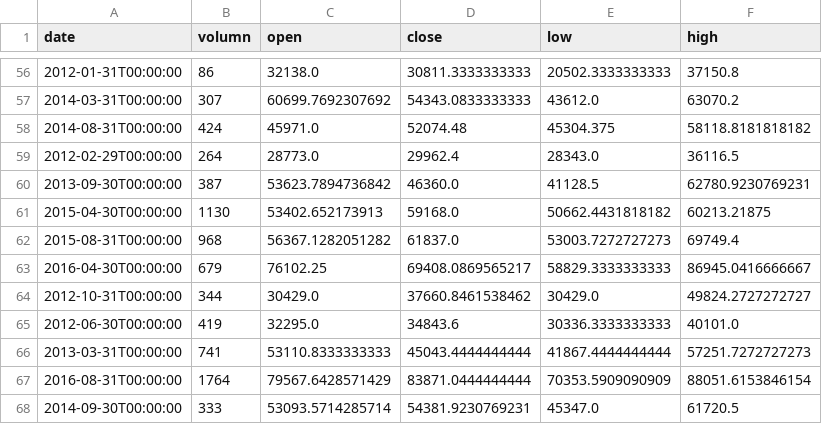
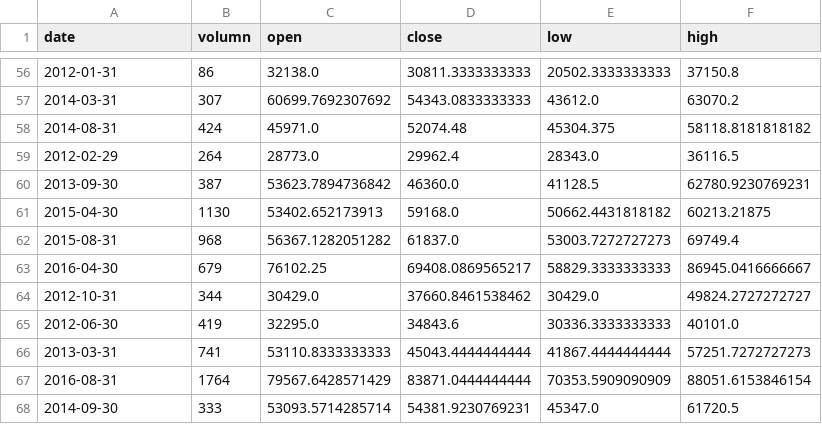
Before and after one commit to tcong-aa/ljfe, a CSV file: static/bj_month_k_chart1.csv, drawn as a sheet; only a part is shown, gaps mark what is left out; the diff covers the shown part only.

```diff
--- a/static/bj_month_k_chart1.csv
+++ b/static/bj_month_k_chart1.csv
@@ -56,13 +56,13 @@ date,volumn,open,close,low,high
-2012-01-31T00:00:00,86,32138.0,30811.3333333333,20502.3333333333,37150.8
-2014-03-31T00:00:00,307,60699.7692307692,54343.0833333333,43612.0,63070.2
-2014-08-31T00:00:00,424,45971.0,52074.48,45304.375,58118.8181818182
-2012-02-29T00:00:00,264,28773.0,29962.4,28343.0,36116.5
-2013-09-30T00:00:00,387,53623.7894736842,46360.0,41128.5,62780.9230769231
-2015-04-30T00:00:00,1130,53402.652173913,59168.0,50662.4431818182,60213.21875
-2015-08-31T00:00:00,968,56367.1282051282,61837.0,53003.7272727273,69749.4
-2016-04-30T00:00:00,679,76102.25,69408.0869565217,58829.3333333333,86945.0416666667
-2012-10-31T00:00:00,344,30429.0,37660.8461538462,30429.0,49824.2727272727
-2012-06-30T00:00:00,419,32295.0,34843.6,30336.3333333333,40101.0
-2013-03-31T00:00:00,741,53110.8333333333,45043.4444444444,41867.4444444444,57251.7272727273
-2016-08-31T00:00:00,1764,79567.6428571429,83871.0444444444,70353.5909090909,88051.6153846154
-2014-09-30T00:00:00,333,53093.5714285714,54381.9230769231,45347.0,61720.5
+2012-01-31,86,32138.0,30811.3333333333,20502.3333333333,37150.8
+2014-03-31,307,60699.7692307692,54343.0833333333,43612.0,63070.2
+2014-08-31,424,45971.0,52074.48,45304.375,58118.8181818182
+2012-02-29,264,28773.0,29962.4,28343.0,36116.5
+2013-09-30,387,53623.7894736842,46360.0,41128.5,62780.9230769231
+2015-04-30,1130,53402.652173913,59168.0,50662.4431818182,60213.21875
+2015-08-31,968,56367.1282051282,61837.0,53003.7272727273,69749.4
+2016-04-30,679,76102.25,69408.0869565217,58829.3333333333,86945.0416666667
+2012-10-31,344,30429.0,37660.8461538462,30429.0,49824.2727272727
+2012-06-30,419,32295.0,34843.6,30336.3333333333,40101.0
+2013-03-31,741,53110.8333333333,45043.4444444444,41867.4444444444,57251.7272727273
+2016-08-31,1764,79567.6428571429,83871.0444444444,70353.5909090909,88051.6153846154
+2014-09-30,333,53093.5714285714,54381.9230769231,45347.0,61720.5
```
Also changed, not shown: 54 edited cells elsewhere in this file, static/bj_month_k_chart.csv, 1 other file.
